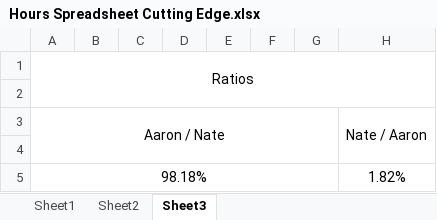
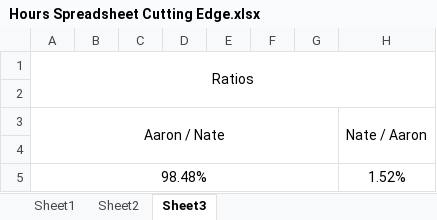
Before and after one commit to Cutting-Edge-Lawn-Technologies/App, an Excel workbook: Hours Spreadsheet Cutting Edge.xlsx, sheet Sheet3, drawn as a sheet; values as stored, in another font and other column widths than the file's, no borders; removed rows and columns are numbered as before the commit, all else as after; the diff names each change by its address in the sheet, - before the commit and + after, or states it on an @@ line.

```diff
--- a/Hours Spreadsheet Cutting Edge.xlsx (sheet Sheet3)
+++ b/Hours Spreadsheet Cutting Edge.xlsx (sheet Sheet3)
-row 5: 98.18% |  |  |  |  |  |  | 1.82%
+row 5: 98.48% |  |  |  |  |  |  | 1.52%
```
Also changed, not shown: sheet Sheet1, 19 other files.
